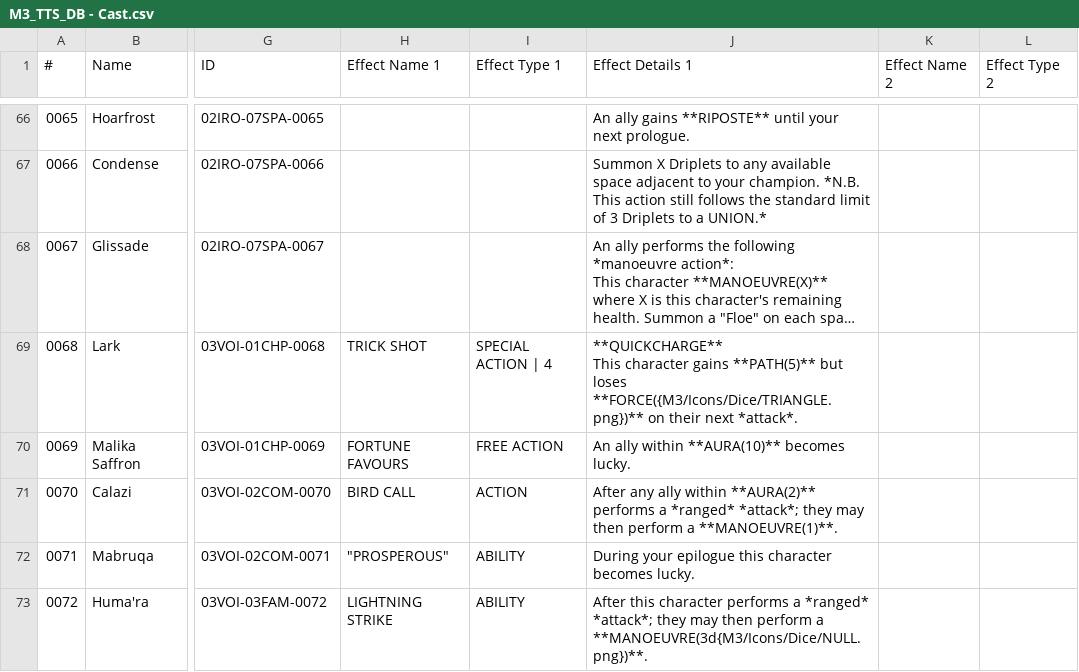
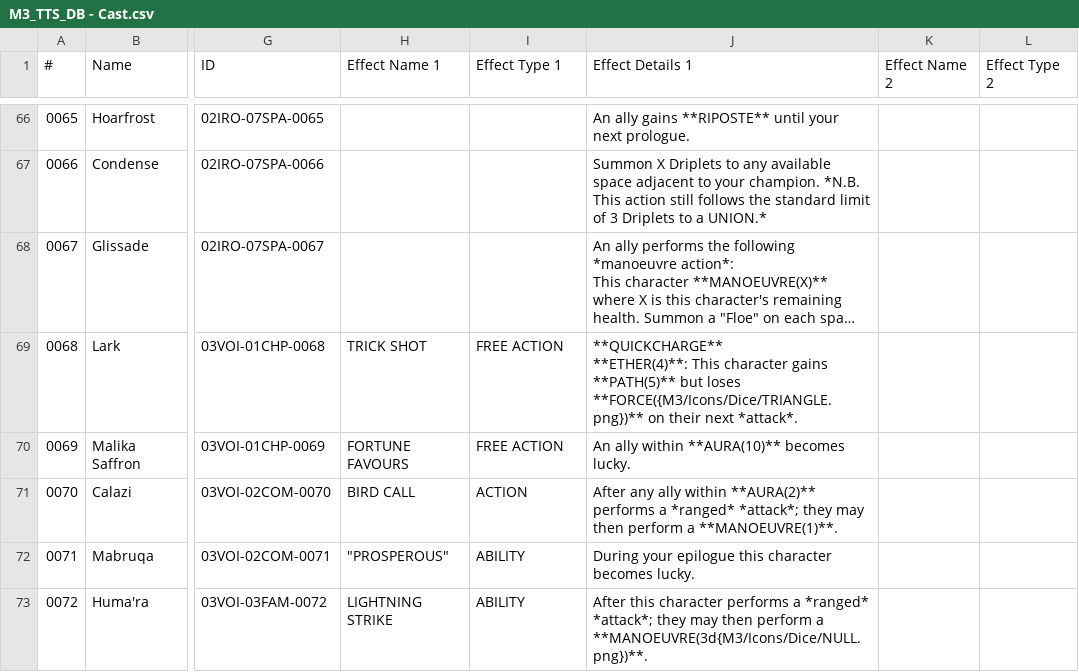
Before and after one commit to hpatchettjoyce/m3-toolkit, a CSV file: M3_TTS_DB - Cast.csv, drawn as a sheet; only a part is shown, gaps mark what is left out; long unchanged cells end in …; ↵ is a line break in a cell; the diff names each change by its address in the sheet, - before the commit and + after, or states it on an @@ line.

```diff
--- a/M3_TTS_DB - Cast.csv
+++ b/M3_TTS_DB - Cast.csv
-I69 (Effect Type 1): SPECIAL ACTION | 4
+I69 (Effect Type 1): FREE ACTION
-J69 (Effect Details 1): **QUICKCHARGE** ↵ This character…
+J69 (Effect Details 1): **QUICKCHARGE** ↵ **ETHER(4)**: This character…
```
